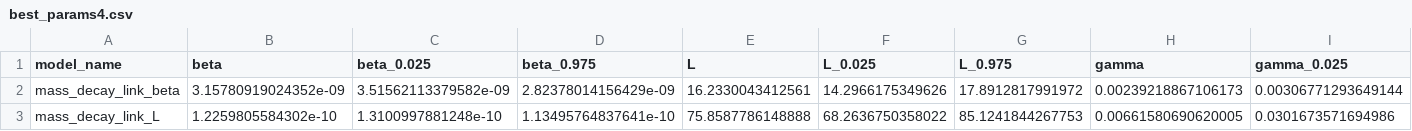
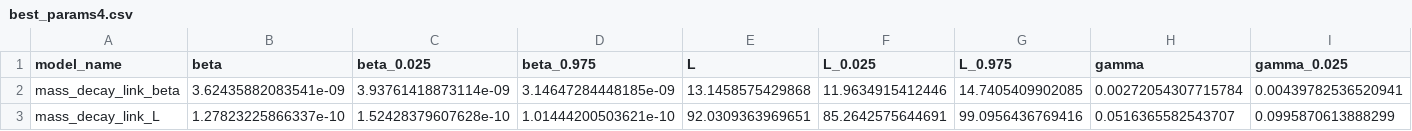
Before and after one commit to qleclerc/mrsa_transduction, a CSV file: Fitting/best_params4.csv, drawn as a sheet; only a part is shown; the diff covers the shown part only; the diff names each change by its address in the sheet, - before the commit and + after, or states it on an @@ line.

```diff
--- a/Fitting/best_params4.csv
+++ b/Fitting/best_params4.csv
-B2 (beta): 3.15780919024352e-09
+B2 (beta): 3.62435882083541e-09
-C2 (beta_0.025): 3.51562113379582e-09
+C2 (beta_0.025): 3.93761418873114e-09
-D2 (beta_0.975): 2.82378014156429e-09
+D2 (beta_0.975): 3.14647284448185e-09
-E2 (L): 16.2330043412561
+E2 (L): 13.1458575429868
-F2 (L_0.025): 14.2966175349626
+F2 (L_0.025): 11.9634915412446
-G2 (L_0.975): 17.8912817991972
+G2 (L_0.975): 14.7405409902085
-H2 (gamma): 0.00239218867106173
+H2 (gamma): 0.00272054307715784
-I2 (gamma_0.025): 0.00306771293649144
+I2 (gamma_0.025): 0.00439782536520941
-B3 (beta): 1.2259805584302e-10
+B3 (beta): 1.27823225866337e-10
-C3 (beta_0.025): 1.3100997881248e-10
+C3 (beta_0.025): 1.52428379607628e-10
-D3 (beta_0.975): 1.13495764837641e-10
+D3 (beta_0.975): 1.01444200503621e-10
-E3 (L): 75.8587786148888
+E3 (L): 92.0309363969651
-F3 (L_0.025): 68.2636750358022
+F3 (L_0.025): 85.2642575644691
-G3 (L_0.975): 85.1241844267753
+G3 (L_0.975): 99.0956436769416
-H3 (gamma): 0.00661580690620005
+H3 (gamma): 0.0516365582543707
-I3 (gamma_0.025): 0.0301673571694986
+I3 (gamma_0.025): 0.0995870613888299
```
Also changed, not shown: 74 edited cells elsewhere in this file, 9 other files.
